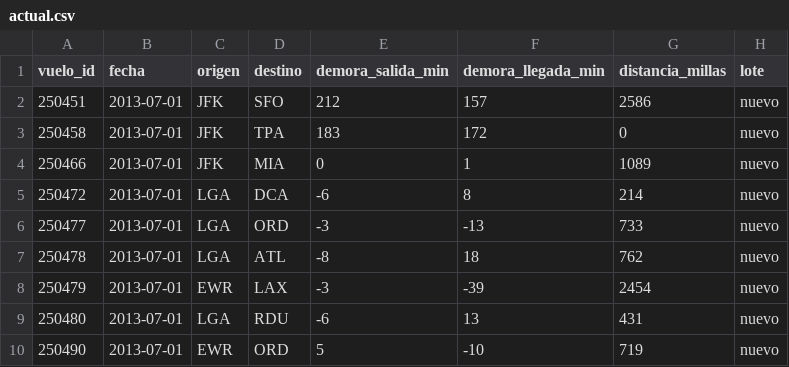
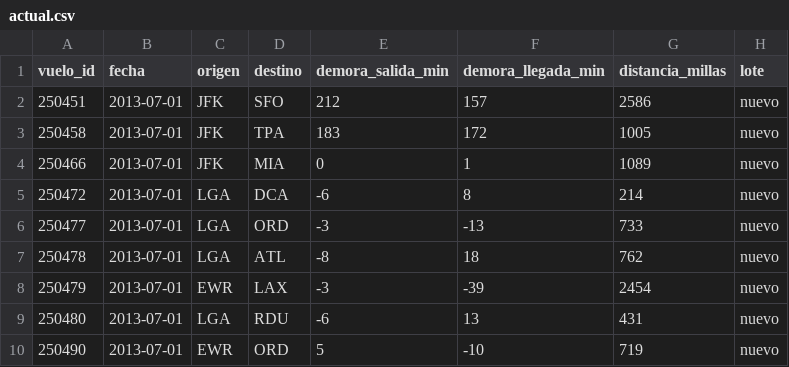
Before and after one commit to Valefc/vuelos-ci-cd, a CSV file: datos/actual.csv, drawn as a sheet; only a part is shown.

Commit message:
Demo: distancia v{alida

```diff
--- a/datos/actual.csv
+++ b/datos/actual.csv
@@ -2,3 +2,3 @@ vuelo_id,fecha,origen,destino,demora_salida_min,demora_llegada_min,distancia_mil
 250451,2013-07-01,JFK,SFO,212,157,2586,nuevo
-250458,2013-07-01,JFK,TPA,183,172,0,nuevo
+250458,2013-07-01,JFK,TPA,183,172,1005,nuevo
 250466,2013-07-01,JFK,MIA,0,1,1089,nuevo
```
